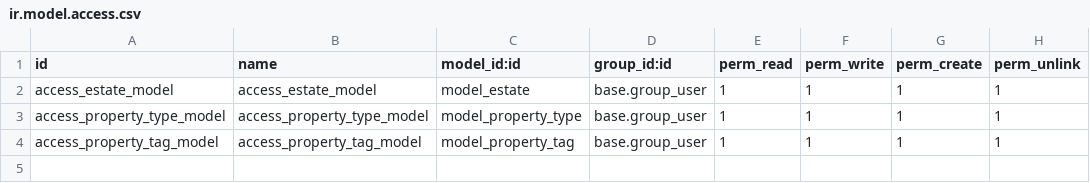
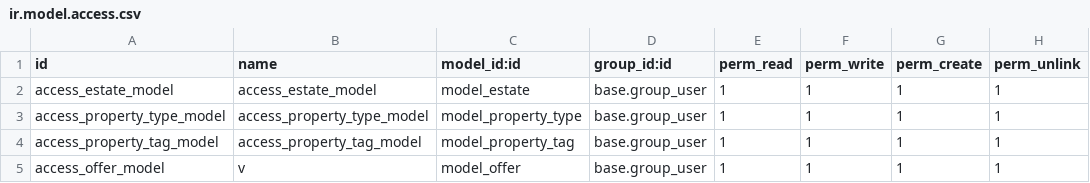
Before and after one commit to oneill-achille/technical-training, a CSV file: estate/security/ir.model.access.csv, drawn as a sheet; the diff names each change by its address in the sheet, - before the commit and + after, or states it on an @@ line.

Commit message:
feat(security): Adde dnew security rule for offer model

```diff
--- a/estate/security/ir.model.access.csv
+++ b/estate/security/ir.model.access.csv
+row 5: access_offer_model | v | model_offer | base.group_user | 1 | 1 | 1 | 1
```
